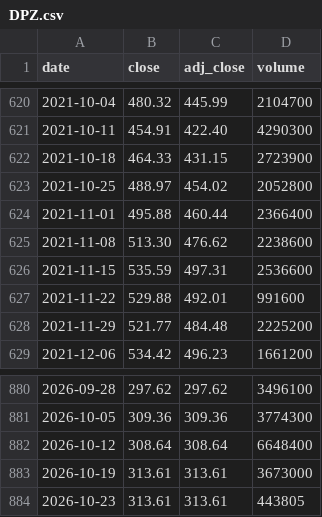
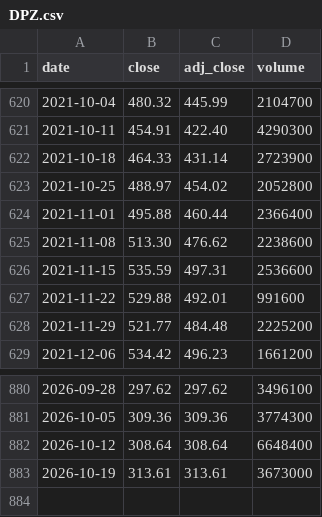
Before and after one commit to cri8-gemini/cri8-gemini.github.io, a CSV file: data/stocks/DPZ.csv, drawn as a sheet; only a part is shown, gaps mark what is left out.

```diff
--- a/data/stocks/DPZ.csv
+++ b/data/stocks/DPZ.csv
@@ -621,3 +621,3 @@ date,close,adj_close,volume
 2021-10-11,454.91,422.40,4290300
-2021-10-18,464.33,431.15,2723900
+2021-10-18,464.33,431.14,2723900
 2021-10-25,488.97,454.02,2052800
@@ -883,2 +883 @@ date,close,adj_close,volume
 2026-10-19,313.61,313.61,3673000
-2026-10-23,313.61,313.61,443805
```
Also changed, not shown: data/newsline_issues.csv, data/stocks/CAKE.csv, 10 other files.
